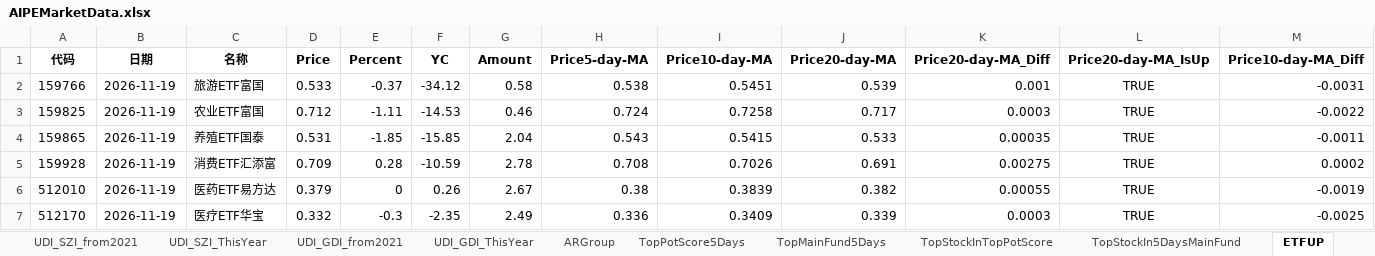
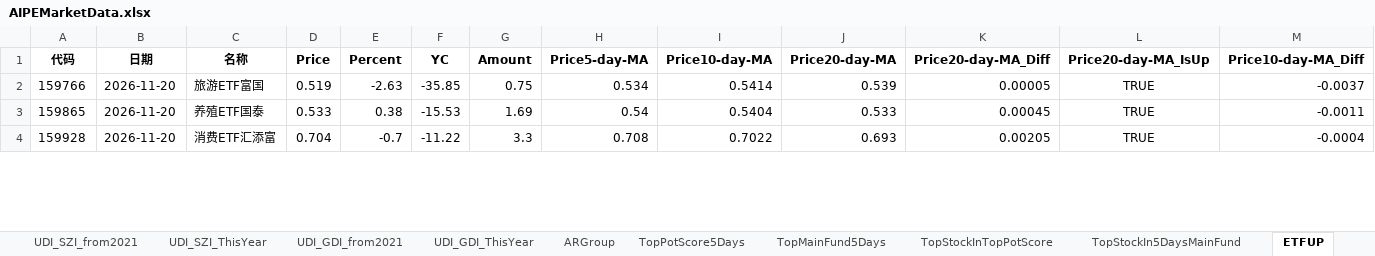
Before and after one commit to digital-era/AIPEMarketData, an Excel workbook: data/AIPEMarketData.xlsx, sheet ETFUP, drawn as a sheet; only a part is shown; values as stored, in another font and other column widths than the file's, no borders; removed rows and columns are numbered as before the commit, all else as after; rows hold the shown columns only; the diff covers the shown part only; the diff names each change by its address in the sheet, - before the commit and + after, or states it on an @@ line.

```diff
--- a/data/AIPEMarketData.xlsx (sheet ETFUP)
+++ b/data/AIPEMarketData.xlsx (sheet ETFUP)
-B2 (日期): 2026-11-19
+B2 (日期): 2026-11-20
-D2 (Price): 0.533
+D2 (Price): 0.519
-E2 (Percent): -0.37
+E2 (Percent): -2.63
-F2 (YC): -34.12
+F2 (YC): -35.85
-G2 (Amount): 0.58
+G2 (Amount): 0.75
-H2 (Price5-day-MA): 0.538
+H2 (Price5-day-MA): 0.534
-I2 (Price10-day-MA): 0.5451
+I2 (Price10-day-MA): 0.5414
-K2 (Price20-day-MA_Diff): 0.001
+K2 (Price20-day-MA_Diff): 0.00005
-M2 (Price10-day-MA_Diff): -0.0031
+M2 (Price10-day-MA_Diff): -0.0037
-row 3: 159825 | 2026-11-19 | 农业ETF富国 | 0.712 | -1.11 | -14.53 | 0.46 | 0.724 | 0.7258 | 0.717 | 0.0003 | TRUE | -0.0022
-B3:B4 (日期): 2026-11-19
+B3:B4 (日期): 2026-11-20
-D3 (Price): 0.531
+D3 (Price): 0.533
-E3 (Percent): -1.85
+E3 (Percent): 0.38
-F3 (YC): -15.85
+F3 (YC): -15.53
-G3 (Amount): 2.04
+G3 (Amount): 1.69
-H3 (Price5-day-MA): 0.543
+H3 (Price5-day-MA): 0.54
-I3 (Price10-day-MA): 0.5415
+I3 (Price10-day-MA): 0.5404
-K3 (Price20-day-MA_Diff): 0.00035
+K3 (Price20-day-MA_Diff): 0.00045
-D4 (Price): 0.709
+D4 (Price): 0.704
-E4 (Percent): 0.28
+E4 (Percent): -0.7
-F4 (YC): -10.59
+F4 (YC): -11.22
-G4 (Amount): 2.78
+G4 (Amount): 3.3
-I4 (Price10-day-MA): 0.7026
+I4 (Price10-day-MA): 0.7022
-J4 (Price20-day-MA): 0.691
+J4 (Price20-day-MA): 0.693
-K4 (Price20-day-MA_Diff): 0.00275
+K4 (Price20-day-MA_Diff): 0.00205
-M4 (Price10-day-MA_Diff): 0.0002
+M4 (Price10-day-MA_Diff): -0.0004
-row 6: 512010 | 2026-11-19 | 医药ETF易方达 | 0.379 | 0 | 0.26 | 2.67 | 0.38 | 0.3839 | 0.382 | 0.00055 | TRUE | -0.0019
-row 7: 512170 | 2026-11-19 | 医疗ETF华宝 | 0.332 | -0.3 | -2.35 | 2.49 | 0.336 | 0.3409 | 0.339 | 0.0003 | TRUE | -0.0025
```
Also changed, not shown: 3 added rows and 822 edited cells elsewhere in this sheet, sheet PriceThisYearChange, sheet PriceChangeFrom2021, sheet ShareChangeFrom2021, sheet ShareThisYearChange, sheet DistributeHotIndustry, sheet TopStockIn5DaysMainFund, 8 more sheets, 16 other files.
